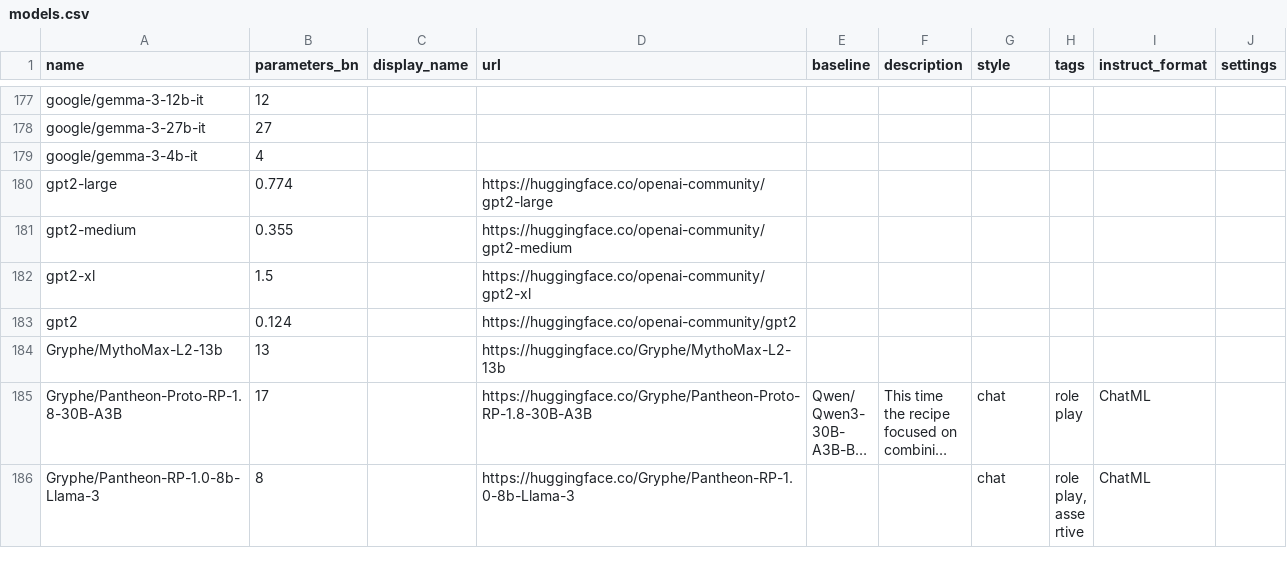
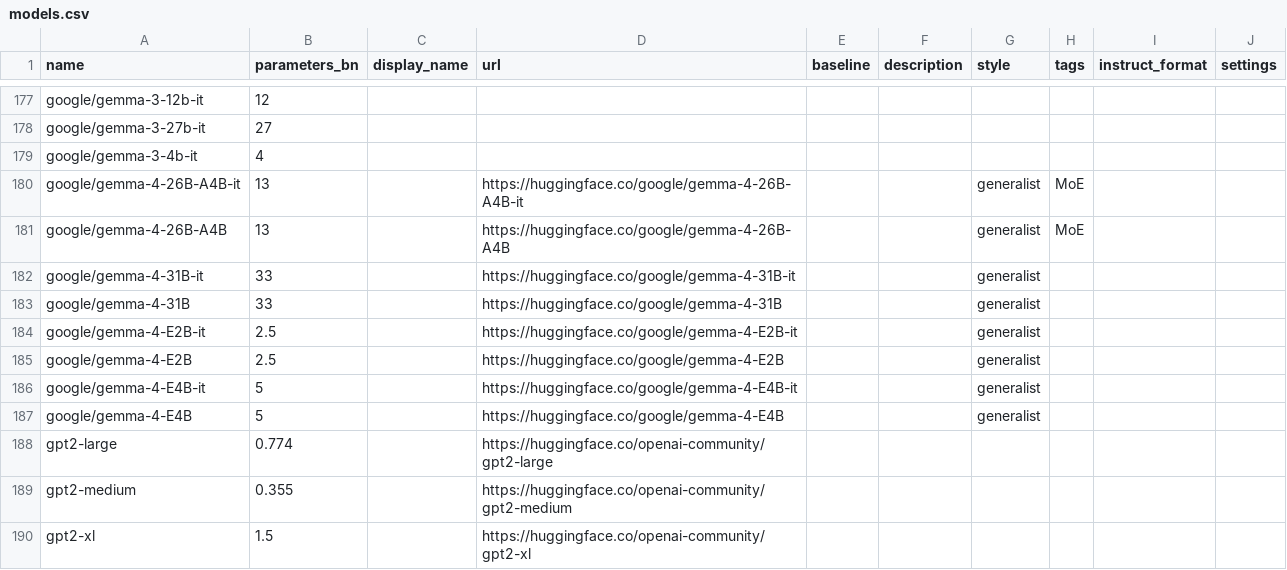
Before and after one commit to Haidra-Org/AI-Horde-text-model-reference, a CSV file: models.csv, drawn as a sheet; only a part is shown, gaps mark what is left out; the shorter side is filled out with more unchanged rows; long unchanged cells end in …; the diff names each change by its address in the sheet, - before the commit and + after, or states it on an @@ line.

Commit message:
Added Google Gemma 4 models

```diff
--- a/models.csv
+++ b/models.csv
+row 180: google/gemma-4-26B-A4B-it | 13 |  | https://huggingface.co/google/gemma-4-26B-A4B-it |  |  | generalist | MoE
+row 181: google/gemma-4-26B-A4B | 13 |  | https://huggingface.co/google/gemma-4-26B-A4B |  |  | generalist | MoE
+row 182: google/gemma-4-31B-it | 33 |  | https://huggingface.co/google/gemma-4-31B-it |  |  | generalist
+row 183: google/gemma-4-31B | 33 |  | https://huggingface.co/google/gemma-4-31B |  |  | generalist
+row 184: google/gemma-4-E2B-it | 2.5 |  | https://huggingface.co/google/gemma-4-E2B-it |  |  | generalist
+row 185: google/gemma-4-E2B | 2.5 |  | https://huggingface.co/google/gemma-4-E2B |  |  | generalist
+row 186: google/gemma-4-E4B-it | 5 |  | https://huggingface.co/google/gemma-4-E4B-it |  |  | generalist
+row 187: google/gemma-4-E4B | 5 |  | https://huggingface.co/google/gemma-4-E4B |  |  | generalist
```
Also changed, not shown: 1 other file.
